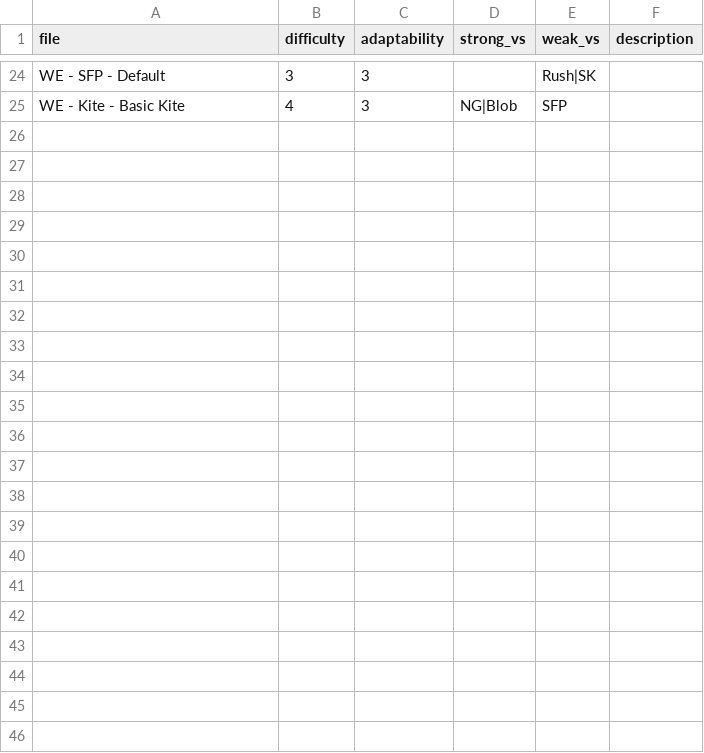
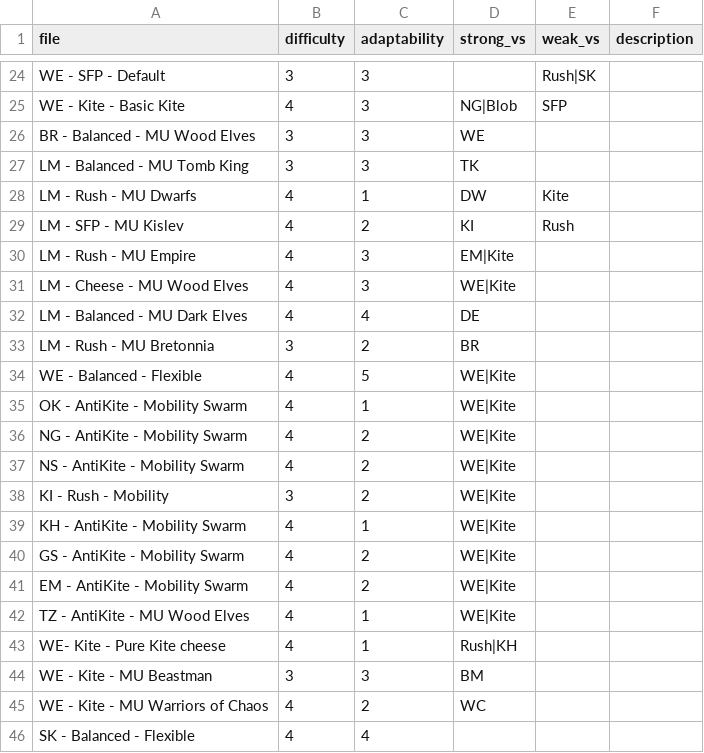
Before and after one commit to bliblizer/tww3-builder, a CSV file: config/army_templates/army_examples.csv, drawn as a sheet; only a part is shown, gaps mark what is left out.

Commit message:
Army examples

```diff
--- a/config/army_templates/army_examples.csv
+++ b/config/army_templates/army_examples.csv
@@ -25 +25,22 @@ WE - SFP - Default,3,3,,Rush|SK,
 WE - Kite - Basic Kite,4,3,NG|Blob,SFP,
+BR  - Balanced - MU Wood Elves,3,3,WE,,
+LM - Balanced - MU Tomb King,3,3,TK,,
+LM - Rush - MU Dwarfs,4,1,DW,Kite,
+LM - SFP - MU Kislev,4,2,KI,Rush,
+LM - Rush - MU Empire,4,3,EM|Kite,,
+LM - Cheese - MU Wood Elves,4,3,WE|Kite,,
+LM - Balanced - MU Dark Elves ,4,4,DE,,
+LM - Rush - MU Bretonnia,3,2,BR,,
+WE - Balanced - Flexible,4,5,WE|Kite,,
+OK - AntiKite - Mobility Swarm,4,1,WE|Kite,,
+NG - AntiKite - Mobility Swarm,4,2,WE|Kite,,
+NS - AntiKite - Mobility Swarm,4,2,WE|Kite,,
+KI - Rush - Mobility,3,2,WE|Kite,,
+KH - AntiKite - Mobility Swarm,4,1,WE|Kite,,
+GS - AntiKite - Mobility Swarm,4,2,WE|Kite,,
+EM -  AntiKite - Mobility Swarm,4,2,WE|Kite,,
+TZ - AntiKite - MU Wood Elves,4,1,WE|Kite,,
+WE- Kite - Pure Kite cheese,4,1,Rush|KH,,
+WE - Kite - MU Beastman,3,3,BM,,
+WE - Kite - MU Warriors of Chaos,4,2,WC,,
+SK - Balanced - Flexible,4,4,,,
```
Also changed, not shown: 23 other files.
